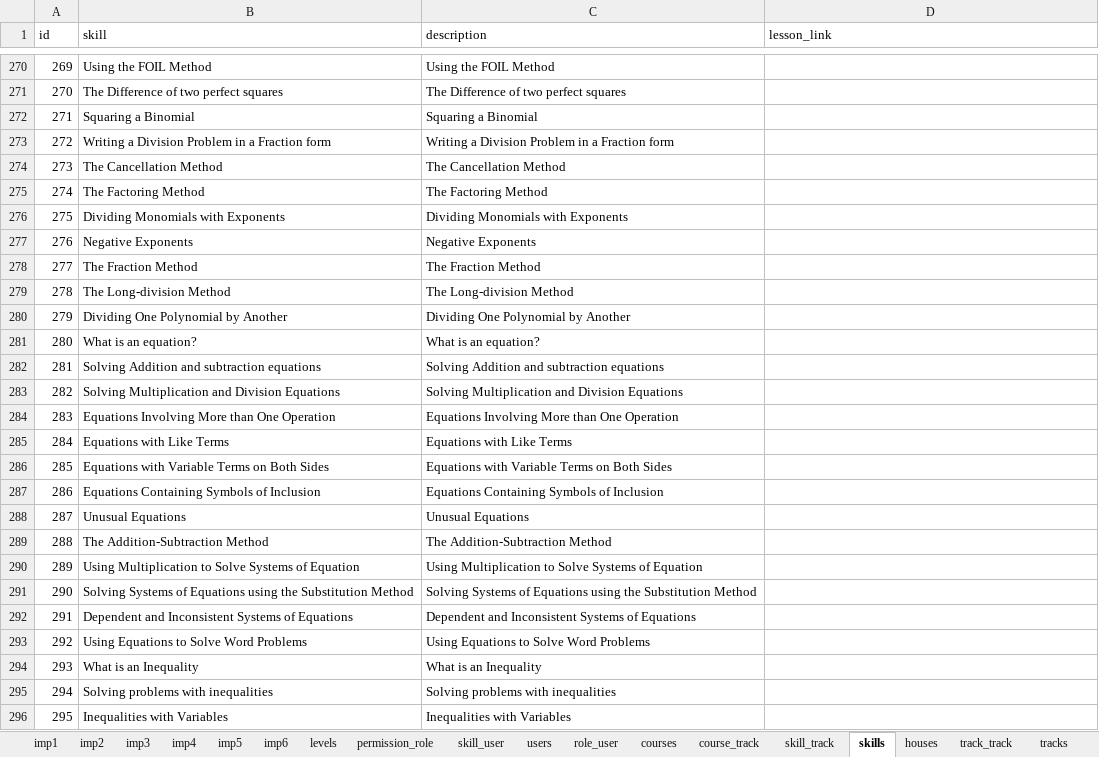
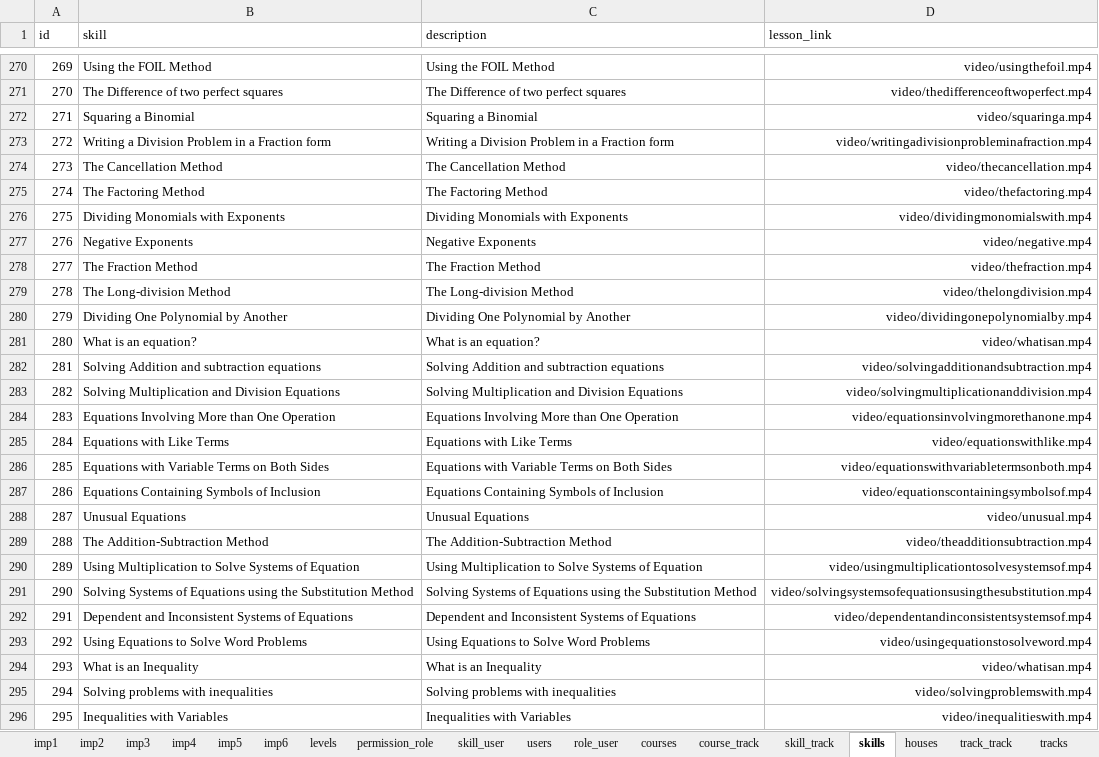
Before and after one commit to 2ppaamm/apiprod, an Excel workbook: public/capstone_questions.xlsx, sheet skills, drawn as a sheet; only a part is shown, gaps mark what is left out; values as stored, in another font and other column widths than the file's, no borders; the diff covers the shown part only; the diff names each change by its address in the sheet, - before the commit and + after, or states it on an @@ line.

```diff
--- a/public/capstone_questions.xlsx (sheet skills)
+++ b/public/capstone_questions.xlsx (sheet skills)
-D270 (lesson_link): (empty)
+D270 (lesson_link): video/usingthefoil.mp4
-D271 (lesson_link): (empty)
+D271 (lesson_link): video/thedifferenceoftwoperfect.mp4
-D272 (lesson_link): (empty)
+D272 (lesson_link): video/squaringa.mp4
-D273 (lesson_link): (empty)
+D273 (lesson_link): video/writingadivisionprobleminafraction.mp4
-D274 (lesson_link): (empty)
+D274 (lesson_link): video/thecancellation.mp4
-D275 (lesson_link): (empty)
+D275 (lesson_link): video/thefactoring.mp4
-D276 (lesson_link): (empty)
+D276 (lesson_link): video/dividingmonomialswith.mp4
-D277 (lesson_link): (empty)
+D277 (lesson_link): video/negative.mp4
-D278 (lesson_link): (empty)
+D278 (lesson_link): video/thefraction.mp4
-D279 (lesson_link): (empty)
+D279 (lesson_link): video/thelongdivision.mp4
-D280 (lesson_link): (empty)
+D280 (lesson_link): video/dividingonepolynomialby.mp4
-D281 (lesson_link): (empty)
+D281 (lesson_link): video/whatisan.mp4
-D282 (lesson_link): (empty)
+D282 (lesson_link): video/solvingadditionandsubtraction.mp4
-D283 (lesson_link): (empty)
+D283 (lesson_link): video/solvingmultiplicationanddivision.mp4
-D284 (lesson_link): (empty)
+D284 (lesson_link): video/equationsinvolvingmorethanone.mp4
-D285 (lesson_link): (empty)
+D285 (lesson_link): video/equationswithlike.mp4
-D286 (lesson_link): (empty)
+D286 (lesson_link): video/equationswithvariabletermsonboth.mp4
-D287 (lesson_link): (empty)
+D287 (lesson_link): video/equationscontainingsymbolsof.mp4
-D288 (lesson_link): (empty)
+D288 (lesson_link): video/unusual.mp4
-D289 (lesson_link): (empty)
+D289 (lesson_link): video/theadditionsubtraction.mp4
-D290 (lesson_link): (empty)
+D290 (lesson_link): video/usingmultiplicationtosolvesystemsof.mp4
-D291 (lesson_link): (empty)
+D291 (lesson_link): video/solvingsystemsofequationsusingthesubstitution.mp4
-D292 (lesson_link): (empty)
+D292 (lesson_link): video/dependentandinconsistentsystemsof.mp4
-D293 (lesson_link): (empty)
+D293 (lesson_link): video/usingequationstosolveword.mp4
-D294 (lesson_link): (empty)
+D294 (lesson_link): video/whatisan.mp4
-D295 (lesson_link): (empty)
+D295 (lesson_link): video/solvingproblemswith.mp4
-D296 (lesson_link): (empty)
+D296 (lesson_link): video/inequalitieswith.mp4
```
Also changed, not shown: 114 edited cells elsewhere in this sheet, sheet track_user, 7 other files.
